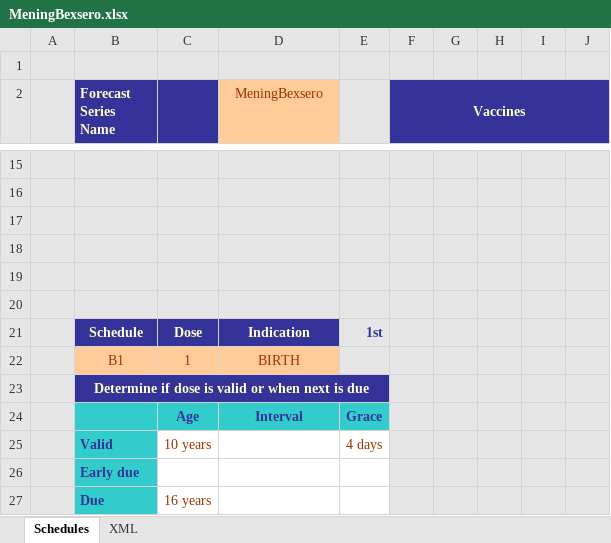
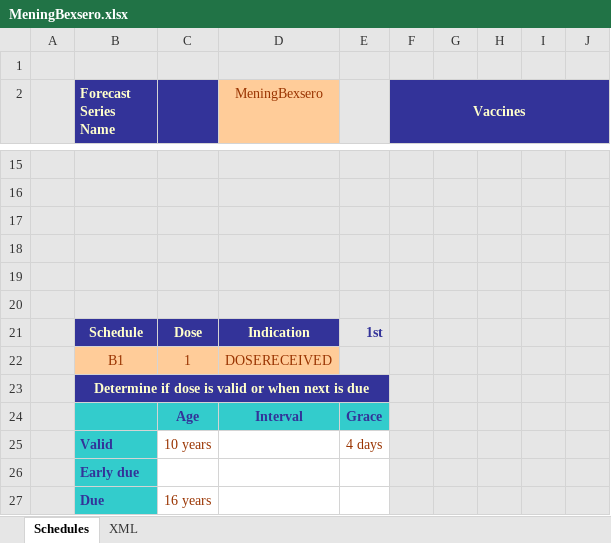
Before and after one commit to immregistries/LoneStarVaccineForecaster, an Excel workbook: schedules/MeningBexsero.xlsx, sheet Schedules, drawn as a sheet; only a part is shown, gaps mark what is left out; values as stored, in another font and other column widths than the file's, no borders; charts and pictures not drawn; the diff names each change by its address in the sheet, - before the commit and + after, or states it on an @@ line.

```diff
--- a/schedules/MeningBexsero.xlsx (sheet Schedules)
+++ b/schedules/MeningBexsero.xlsx (sheet Schedules)
-D22 (MeningBexsero): BIRTH
+D22 (MeningBexsero): DOSERECEIVED
```
Also changed, not shown: sheet XML, charts or pictures, schedules/MenningTrumenba.xlsx, 2 other files.
